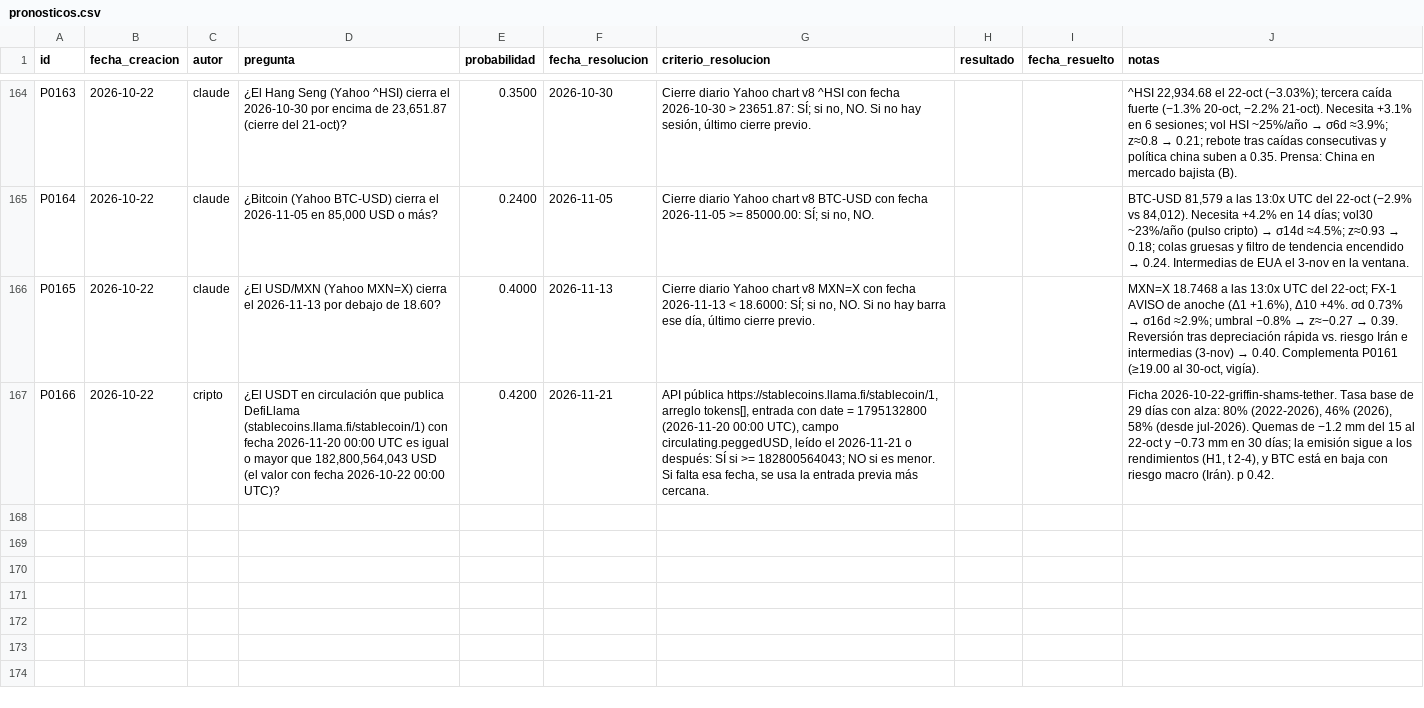
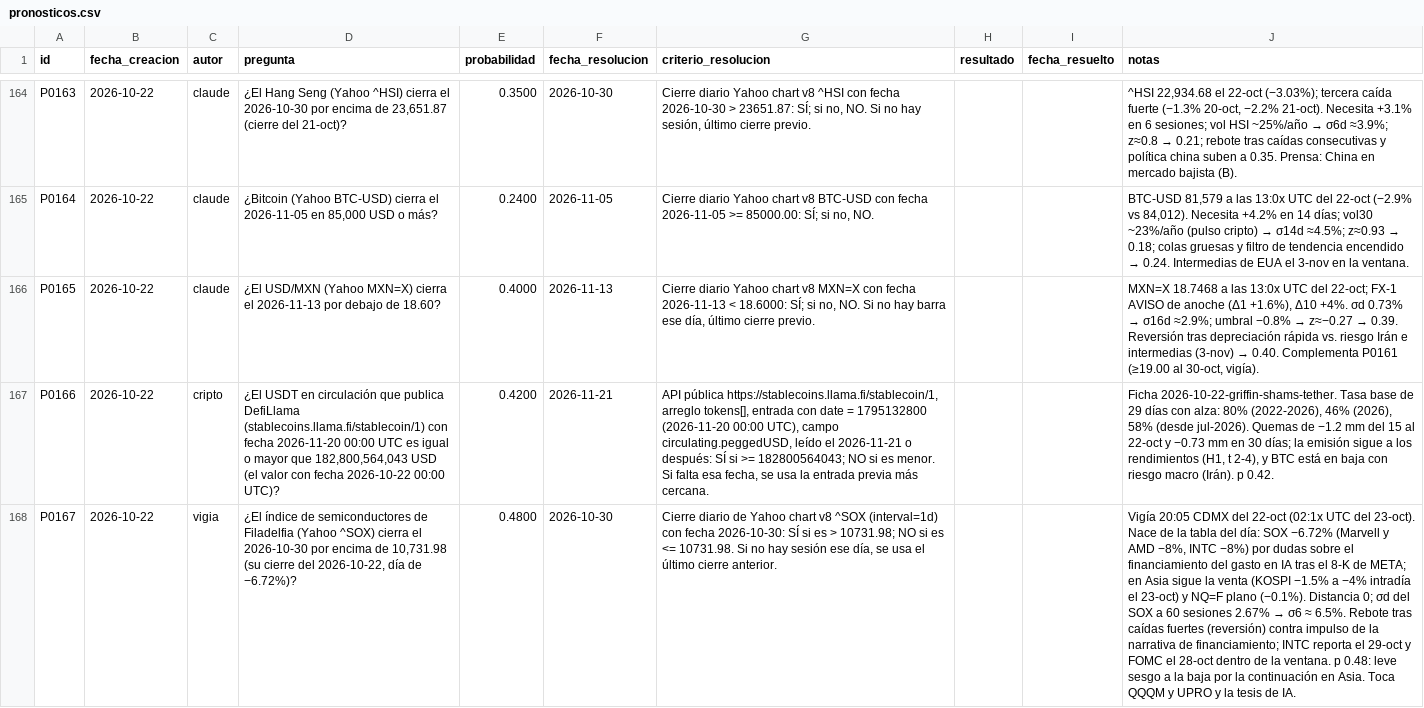
Before and after one commit to izurieta77/New1, a CSV file: bitacora/pronosticos.csv, drawn as a sheet; only a part is shown, gaps mark what is left out; the diff names each change by its address in the sheet, - before the commit and + after, or states it on an @@ line.

```diff
--- a/bitacora/pronosticos.csv
+++ b/bitacora/pronosticos.csv
+row 168: P0167 | 2026-10-22 | vigia | ¿El índice de semiconductores de Filadelfia (Yahoo ^SOX) cierra el 2026-10-30 por encima de 10,731.98 (su cierre del 2026-10-22, día de −6.72%)? | 0.4800 | 2026-10-30 | Cierre diario de Yahoo chart v8 ^SOX (interval=1d) con fecha 2026-10-30: SÍ si es > 10731.98; NO si es <= 10731.98. Si no hay sesión ese día, se usa el último cierre anterior. |  |  | Vigía 20:05 CDMX del 22-oct (02:1x UTC del 23-oct). Nace de la tabla del día: SOX −6.72% (Marvell y AMD −8%, INTC −8%) por dudas sobre el financiamiento del gasto en IA tras el 8-K de META; en Asia sigue la venta (KOSPI −1.5% a −4% intradía el 23-oct) y NQ=F plano (−0.1%). Distancia 0; σd del SOX a 60 sesiones 2.67% → σ6 ≈ 6.5%. Rebote tras caídas fuertes (reversión) contra impulso de la narrativa de financiamiento; INTC reporta el 29-oct y FOMC el 28-oct dentro de la ventana. p 0.48: leve sesgo a la baja por la continuación en Asia. Toca QQQM y UPRO y la tesis de IA.
```
Also changed, not shown: 5 other files.
